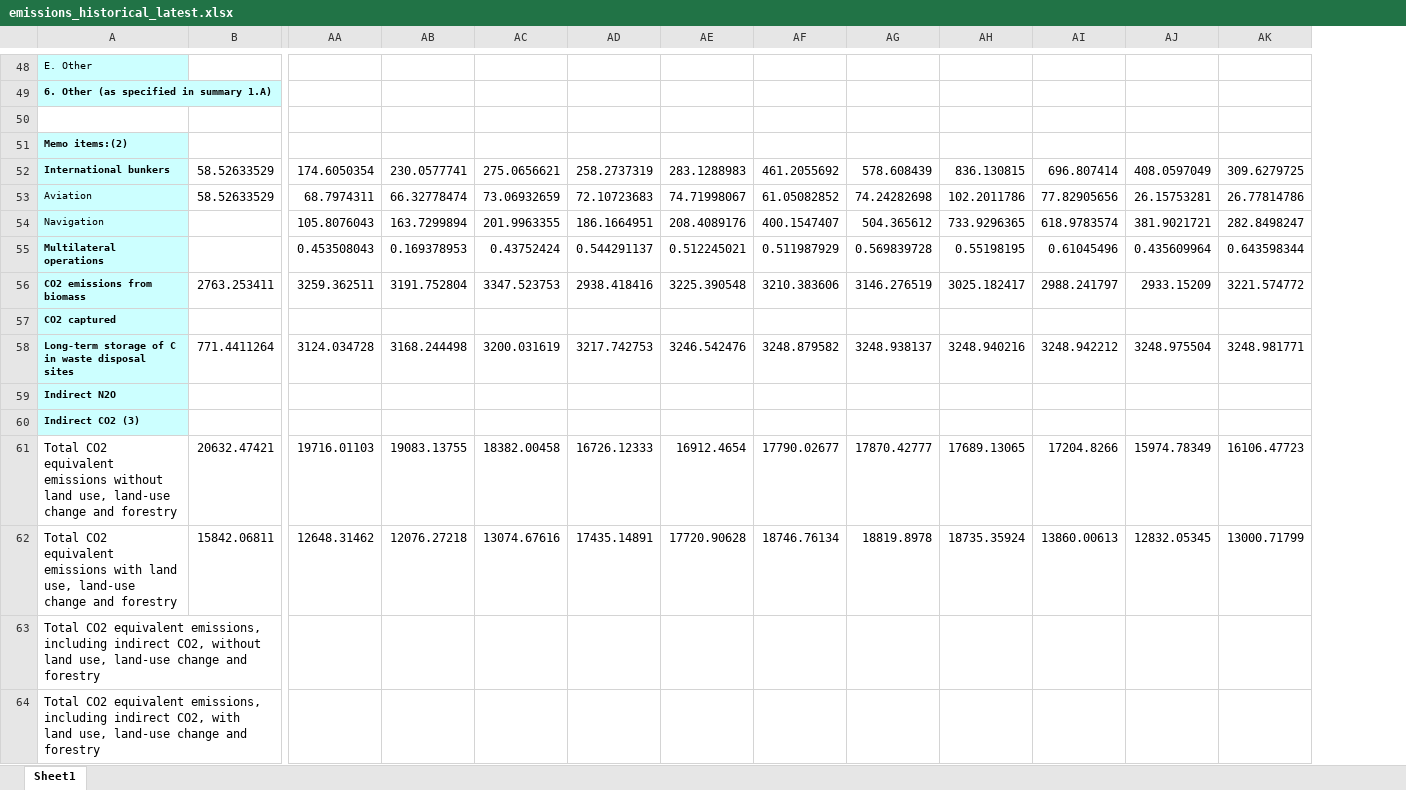
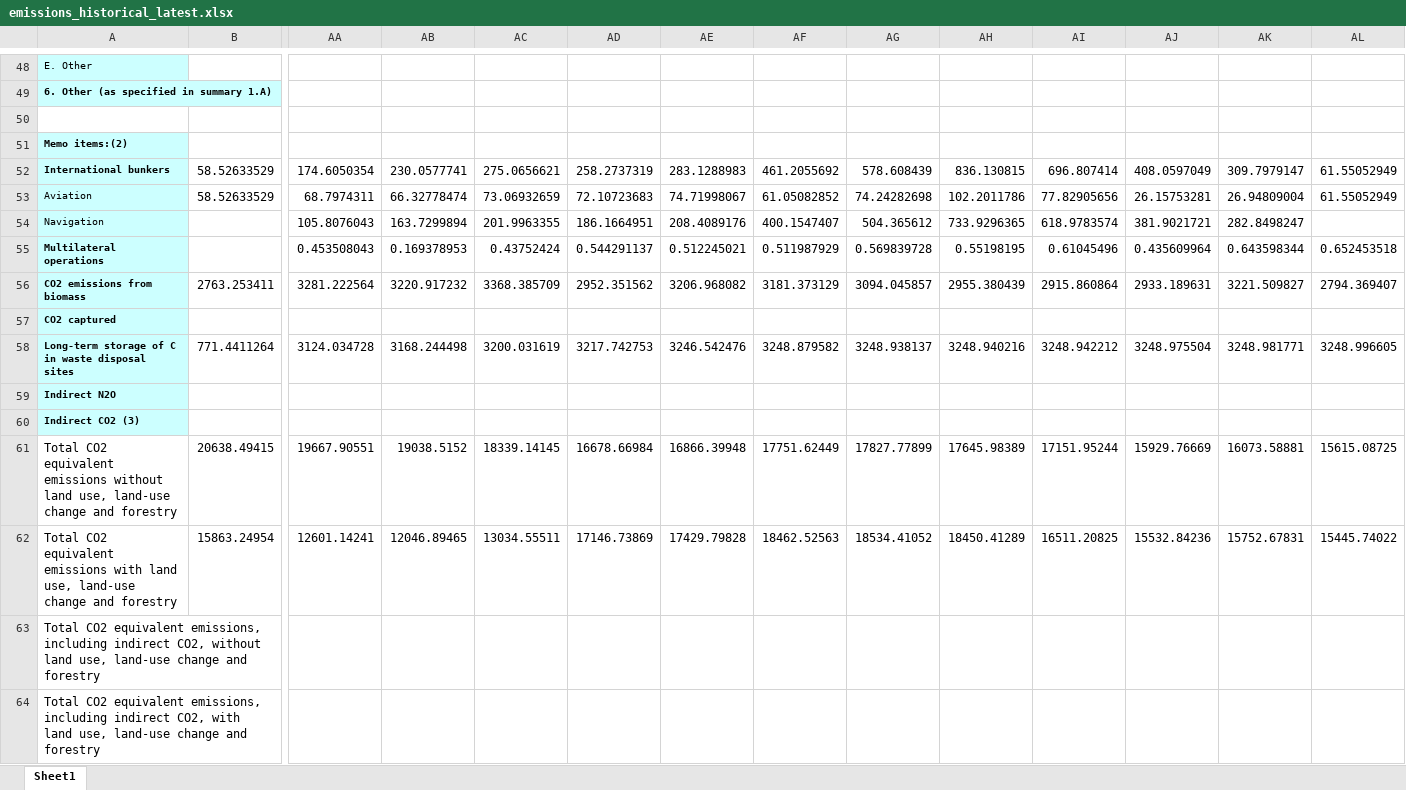
Before and after one commit to podnebnik/website, an Excel workbook: data/emissions/sources/emissions_historical_latest.xlsx, sheet Sheet1, drawn as a sheet; only a part is shown, gaps mark what is left out; values as stored, in another font and other column widths than the file's, no borders; removed rows and columns are numbered as before the commit, all else as after; rows hold the shown columns only; the diff covers the shown part only; the diff names each change by its address in the sheet, - before the commit and + after, or states it on an @@ line.

```diff
--- a/data/emissions/sources/emissions_historical_latest.xlsx (sheet Sheet1)
+++ b/data/emissions/sources/emissions_historical_latest.xlsx (sheet Sheet1)
+column AL, rows 52-58: 61.55052949 | 61.55052949 |  | 0.652453518 | 2794.369407 |  | 3248.996605
-AK52: 309.6279725
+AK52: 309.7979147
-AK53: 26.77814786
+AK53: 26.94809004
-AA56: 3259.362511
+AA56: 3281.222564
-AB56: 3191.752804
+AB56: 3220.917232
-AC56: 3347.523753
+AC56: 3368.385709
-AD56: 2938.418416
+AD56: 2952.351562
-AE56: 3225.390548
+AE56: 3206.968082
-AF56: 3210.383606
+AF56: 3181.373129
-AG56: 3146.276519
+AG56: 3094.045857
-AH56: 3025.182417
+AH56: 2955.380439
-AI56: 2988.241797
+AI56: 2915.860864
-AJ56: 2933.15209
+AJ56: 2933.189631
-AK56: 3221.574772
+AK56: 3221.509827
-row 61: Total CO2 equivalent emissions without land use, land-use change and forestry | 20632.47421 | 19716.01103 | 19083.13755 | 18382.00458 | 16726.12333 | 16912.4654 | 17790.02677 | 17870.42777 | 17689.13065 | 17204.8266 | 15974.78349 | 16106.47723
-row 62: Total CO2 equivalent emissions with land use, land-use change and forestry | 15842.06811 | 12648.31462 | 12076.27218 | 13074.67616 | 17435.14891 | 17720.90628 | 18746.76134 | 18819.8978 | 18735.35924 | 13860.00613 | 12832.05345 | 13000.71799
+row 61: Total CO2 equivalent emissions without land use, land-use change and forestry | 20638.49415 | 19667.90551 | 19038.5152 | 18339.14145 | 16678.66984 | 16866.39948 | 17751.62449 | 17827.77899 | 17645.98389 | 17151.95244 | 15929.76669 | 16073.58881 | 15615.08725
+row 62: Total CO2 equivalent emissions with land use, land-use change and forestry | 15863.24954 | 12601.14241 | 12046.89465 | 13034.55511 | 17146.73869 | 17429.79828 | 18462.52563 | 18534.41052 | 18450.41289 | 16511.20825 | 15532.84236 | 15752.67831 | 15445.74022
```
Also changed, not shown: 19 added rows, 19 removed rows and 65 edited cells elsewhere in this sheet, 3 other files.
